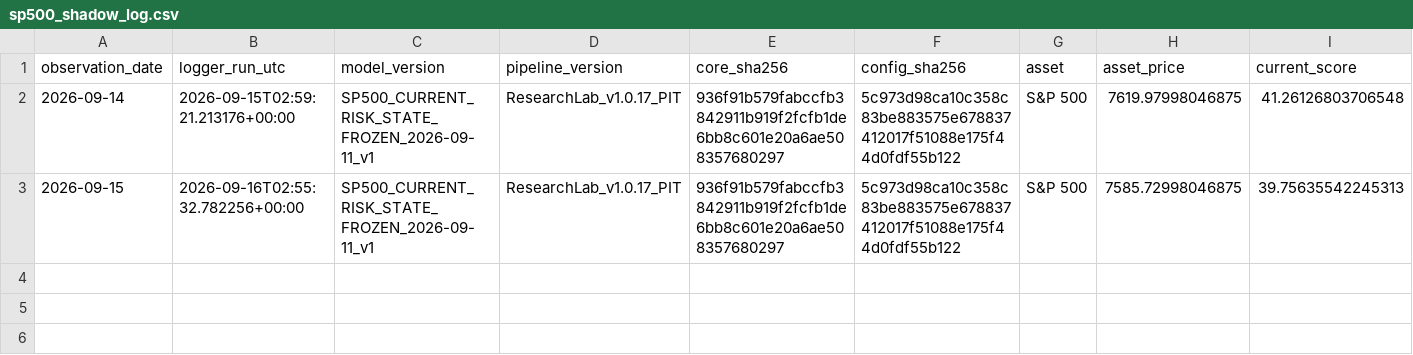
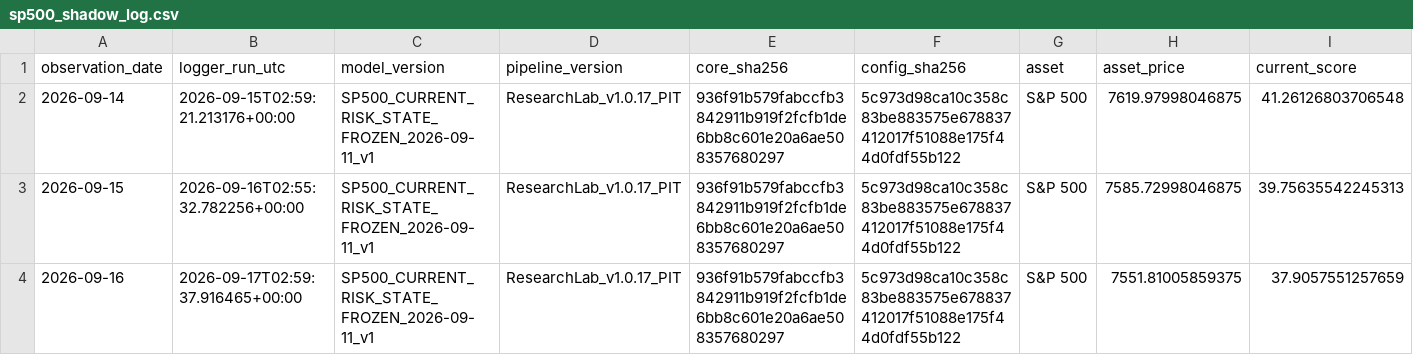
Before and after one commit to bolzp85-gif/regime_backtest, a CSV file: shadow_logs/sp500_shadow_log.csv, drawn as a sheet; only a part is shown; rows hold the shown columns only; the diff names each change by its address in the sheet, - before the commit and + after, or states it on an @@ line.

```diff
--- a/shadow_logs/sp500_shadow_log.csv
+++ b/shadow_logs/sp500_shadow_log.csv
+row 4: 2026-09-16 | 2026-09-17T02:59:37.916465+00:00 | SP500_CURRENT_RISK_STATE_FROZEN_2026-09-11_v1 | ResearchLab_v1.0.17_PIT | 936f91b579fabccfb3842911b919f2fcfb1de6bb8c601e20a6ae508357680297 | 5c973d98ca10c358c83be883575e678837412017f51088e175f44d0fdf55b122 | S&P 500 | 7551.81005859375 | 37.9057551257659
```
Also changed, not shown: shadow_logs/sp500_shadow_evaluation_history.csv, shadow_logs/sp500_shadow_evaluation_summary.csv, 2 other files.
